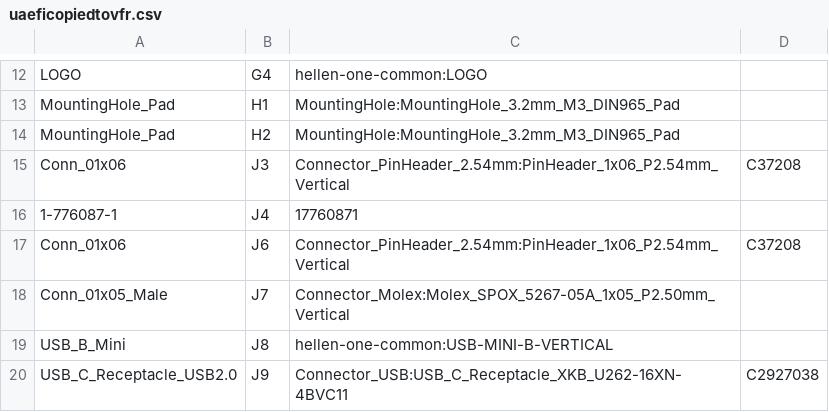
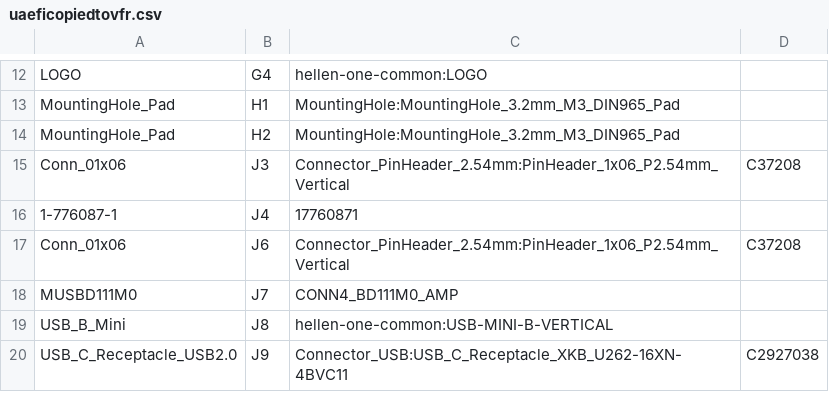
Before and after one commit to chuckwagoncomputing/hellen-VFR800, a CSV file: gerber/uaeficopiedtovfr.csv, drawn as a sheet; only a part is shown, gaps mark what is left out.

```diff
--- a/gerber/uaeficopiedtovfr.csv
+++ b/gerber/uaeficopiedtovfr.csv
@@ -17,3 +17,3 @@
 "Conn_01x06","J6","Connector_PinHeader_2.54mm:PinHeader_1x06_P2.54mm_Vertical","C37208"
-"Conn_01x05_Male","J7","Connector_Molex:Molex_SPOX_5267-05A_1x05_P2.50mm_Vertical",""
+"MUSBD111M0","J7","CONN4_BD111M0_AMP",""
 "USB_B_Mini","J8","hellen-one-common:USB-MINI-B-VERTICAL",""
```
Also changed, not shown: gerber/uaeficopiedtovfr-all-pos.csv, 16 other files.
